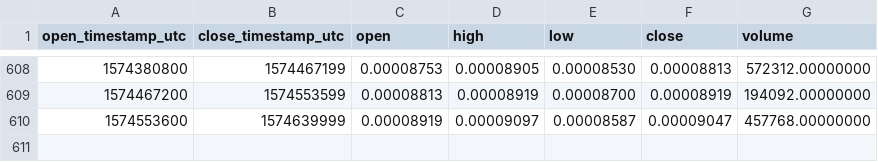
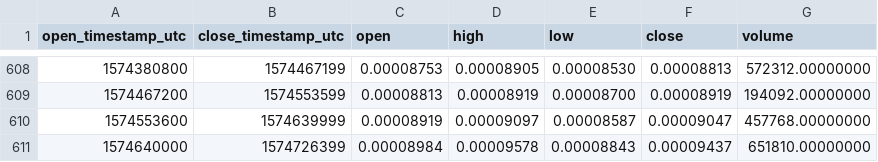
Before and after one commit to cryptobigbro/binance-QLCETH, a CSV file: binance-QLCETH-1d.csv, drawn as a sheet; only a part is shown, gaps mark what is left out; the diff names each change by its address in the sheet, - before the commit and + after, or states it on an @@ line.

Commit message:
Update OHLCV data.

```diff
--- a/binance-QLCETH-1d.csv
+++ b/binance-QLCETH-1d.csv
+row 611: 1574640000 | 1574726399 | 0.00008984 | 0.00009578 | 0.00008843 | 0.00009437 | 651810.00000000
```
Also changed, not shown: 1 other file.
